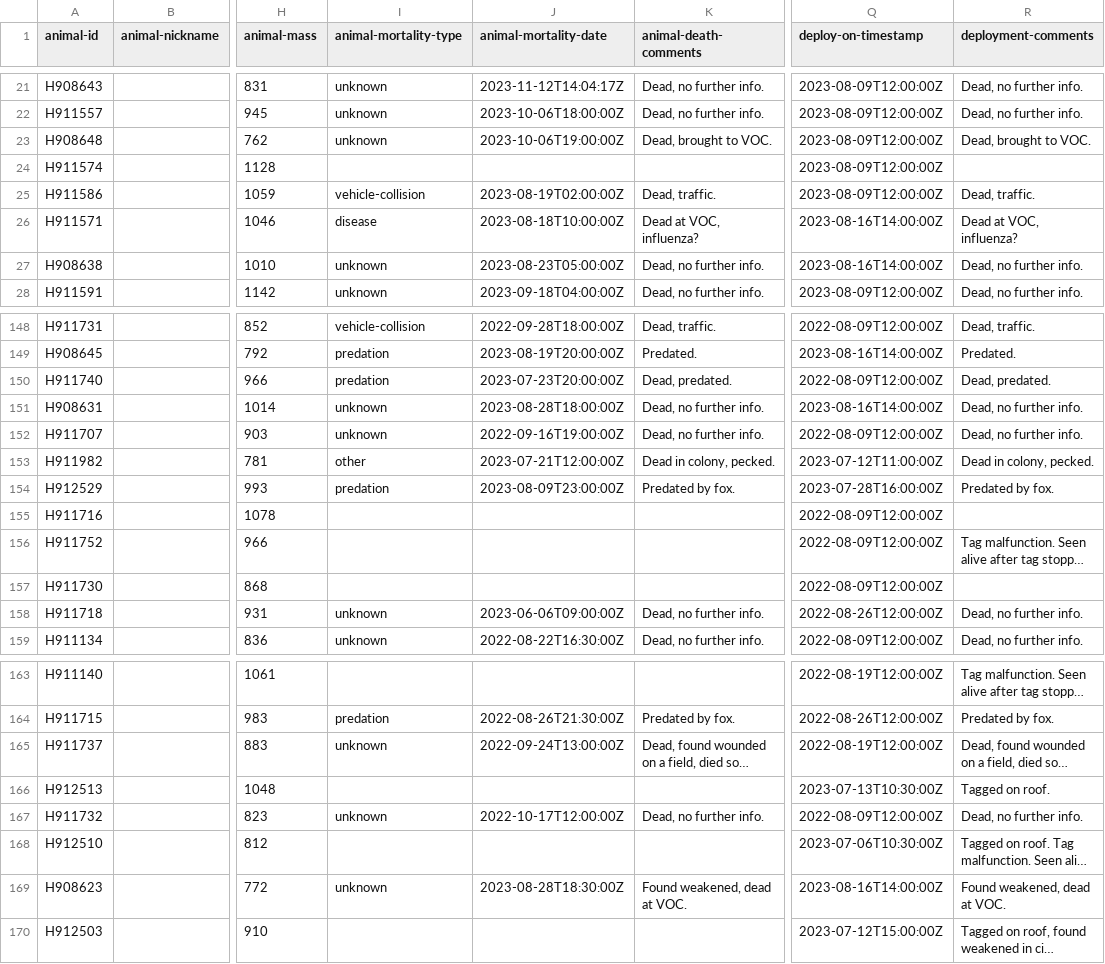
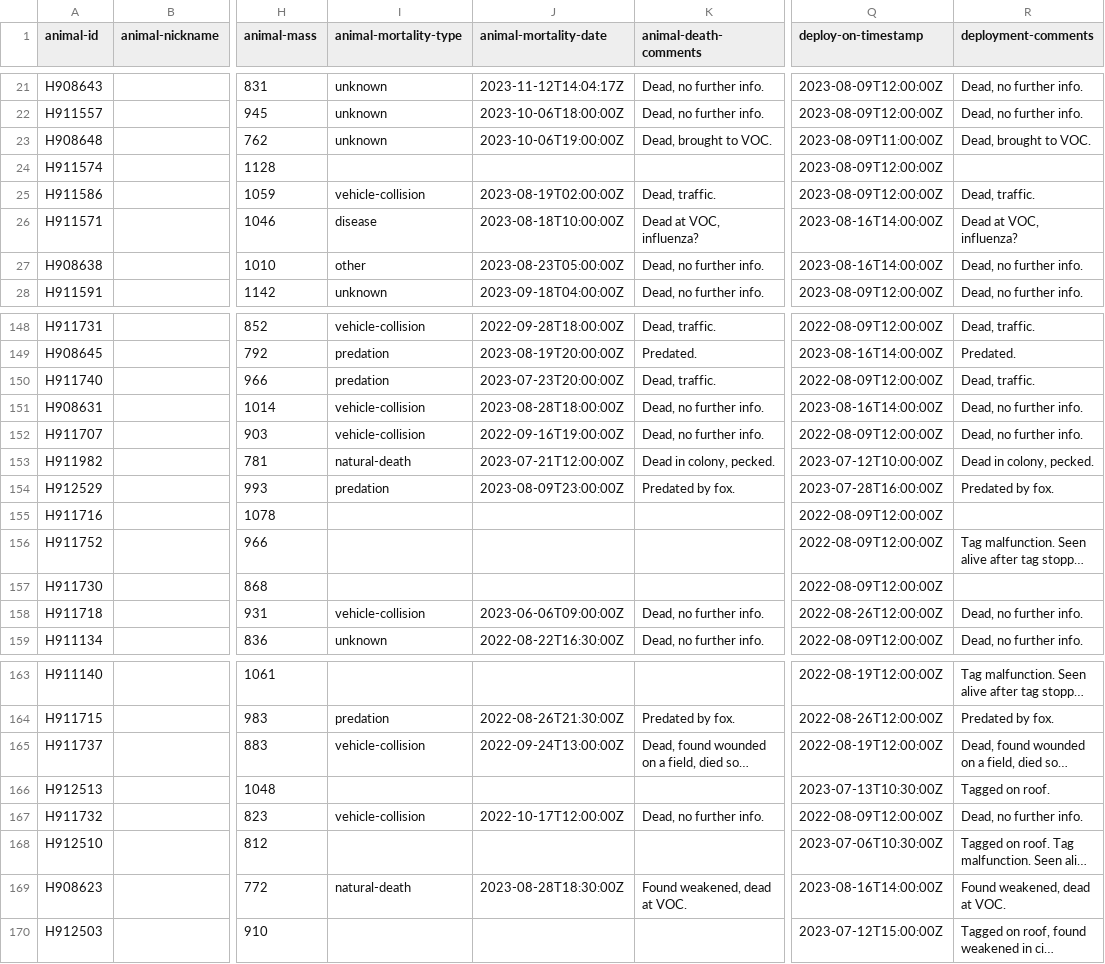
Before and after one commit to inbo/bird-tracking, a CSV file: data/processed/HG_JUVENILE/movebank_ref_data.csv, drawn as a sheet; only a part is shown, gaps mark what is left out; long unchanged cells end in …; the diff covers the shown part only; the diff names each change by its address in the sheet, - before the commit and + after, or states it on an @@ line.

Commit message:
Corrections in raw mortality_type data

```diff
--- a/data/processed/HG_JUVENILE/movebank_ref_data.csv
+++ b/data/processed/HG_JUVENILE/movebank_ref_data.csv
-Q23 (deploy-on-timestamp): 2023-08-09T12:00:00Z
+Q23 (deploy-on-timestamp): 2023-08-09T11:00:00Z
-I27 (animal-mortality-type): unknown
+I27 (animal-mortality-type): other
-K150 (animal-death-comments): Dead, predated.
+K150 (animal-death-comments): Dead, traffic.
-R150 (deployment-comments): Dead, predated.
+R150 (deployment-comments): Dead, traffic.
-I151:I152 (animal-mortality-type): unknown
+I151:I152 (animal-mortality-type): vehicle-collision
-I153 (animal-mortality-type): other
+I153 (animal-mortality-type): natural-death
-Q153 (deploy-on-timestamp): 2023-07-12T11:00:00Z
+Q153 (deploy-on-timestamp): 2023-07-12T10:00:00Z
-I158 (animal-mortality-type): unknown
+I158 (animal-mortality-type): vehicle-collision
-I165 (animal-mortality-type): unknown
+I165 (animal-mortality-type): vehicle-collision
-I167 (animal-mortality-type): unknown
+I167 (animal-mortality-type): vehicle-collision
-I169 (animal-mortality-type): unknown
+I169 (animal-mortality-type): natural-death
```
Also changed, not shown: 8 edited cells elsewhere in this file.
